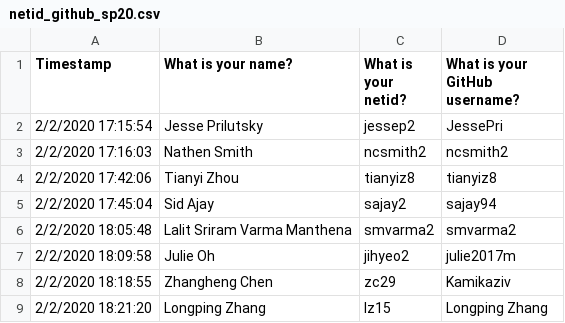
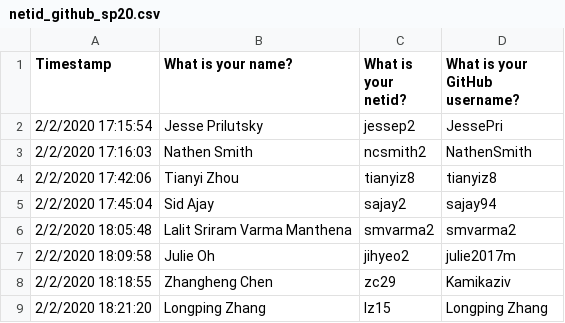
Before and after one commit to BrettPatterson1/githubinfra, a CSV file: data/netid_github_sp20.csv, drawn as a sheet; only a part is shown.

```diff
--- a/data/netid_github_sp20.csv
+++ b/data/netid_github_sp20.csv
@@ -2,3 +2,3 @@ Timestamp,What is your name?,What is your netid?,What is your GitHub username?
 2/2/2020 17:15:54,Jesse Prilutsky,jessep2,JessePri
-2/2/2020 17:16:03,Nathen Smith,ncsmith2,ncsmith2
+2/2/2020 17:16:03,Nathen Smith,ncsmith2,NathenSmith
 2/2/2020 17:42:06,Tianyi Zhou,tianyiz8,tianyiz8
```
Also changed, not shown: 4 other files.
